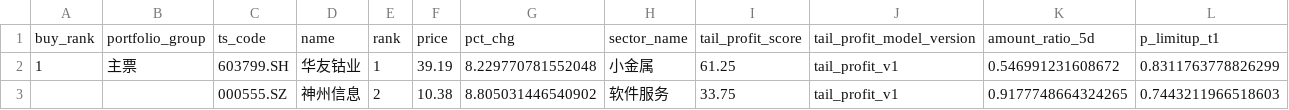
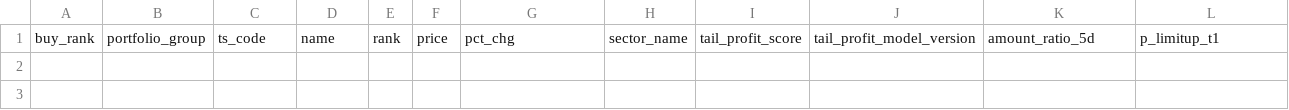
Before and after one commit to njedu2023-prog/WP, a CSV file: outputs/csv/wp_buy_decision.csv, drawn as a sheet; only a part is shown; rows hold the shown columns only; the diff names each change by its address in the sheet, - before the commit and + after, or states it on an @@ line.

```diff
--- a/outputs/csv/wp_buy_decision.csv
+++ b/outputs/csv/wp_buy_decision.csv
-row 2: 1 | 主票 | 603799.SH | 华友钴业 | 1 | 39.19 | 8.229770781552048 | 小金属 | 61.25 | tail_profit_v1 | 0.546991231608672 | 0.8311763778826299
-row 3:  |  | 000555.SZ | 神州信息 | 2 | 10.38 | 8.805031446540902 | 软件服务 | 33.75 | tail_profit_v1 | 0.9177748664324265 | 0.7443211966518603
```
Also changed, not shown: data/direct/latest/wp_latest_rank_input.csv, data/direct/latest/wp_market_regime_input.csv, 19 other files.
